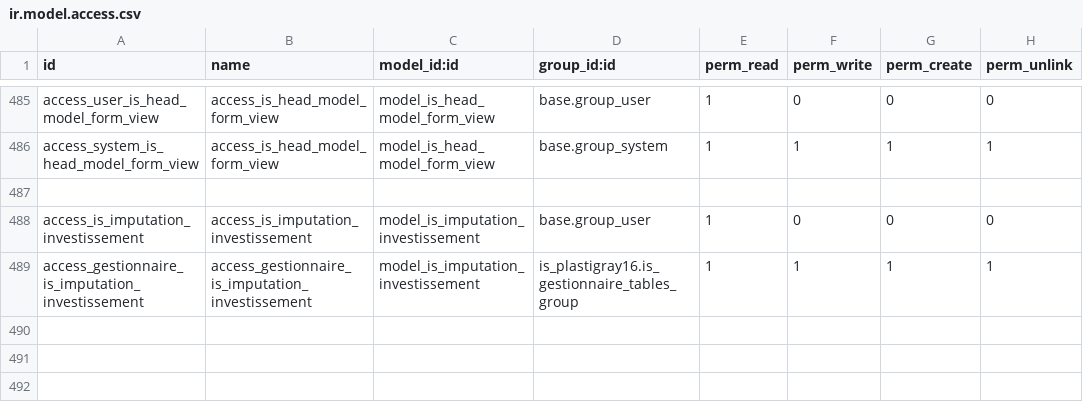
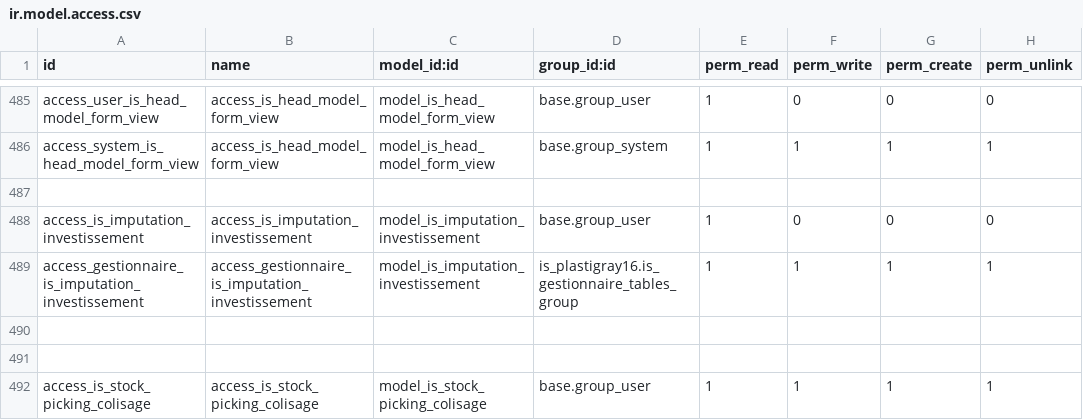
Before and after one commit to tonygalmiche/is_plastigray16, a CSV file: security/ir.model.access.csv, drawn as a sheet; only a part is shown, gaps mark what is left out; the diff names each change by its address in the sheet, - before the commit and + after, or states it on an @@ line.

```diff
--- a/security/ir.model.access.csv
+++ b/security/ir.model.access.csv
+row 490: (empty)
+row 491: (empty)
+row 492: access_is_stock_picking_colisage | access_is_stock_picking_colisage | model_is_stock_picking_colisage | base.group_user | 1 | 1 | 1 | 1
```
Also changed, not shown: 9 other files.
